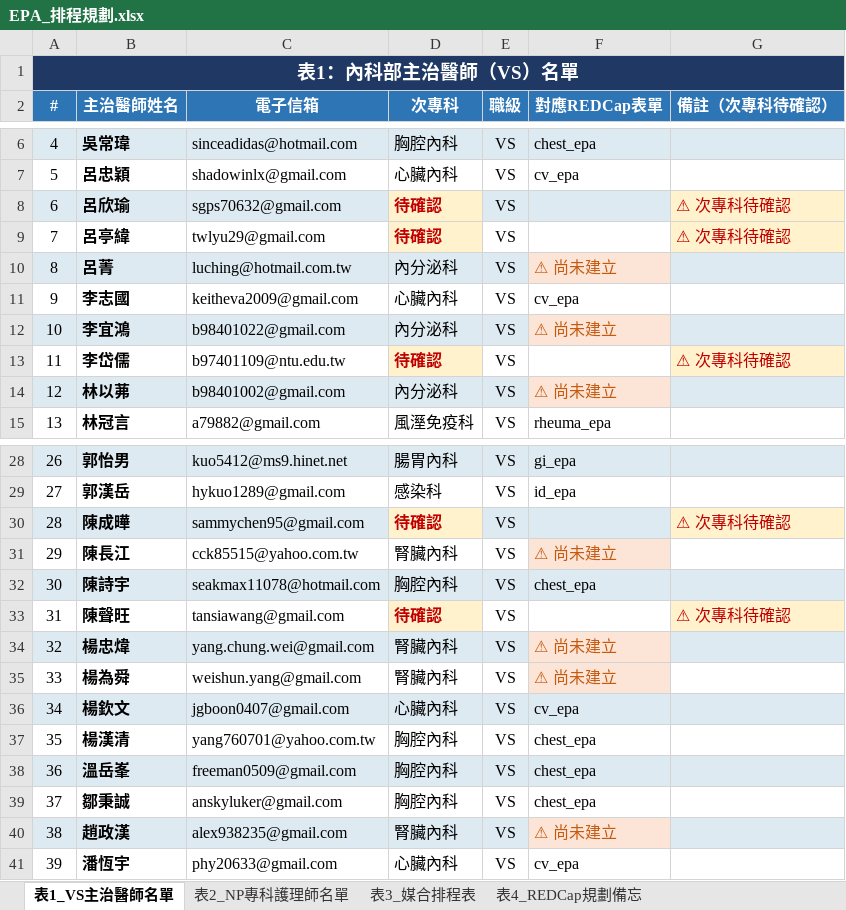
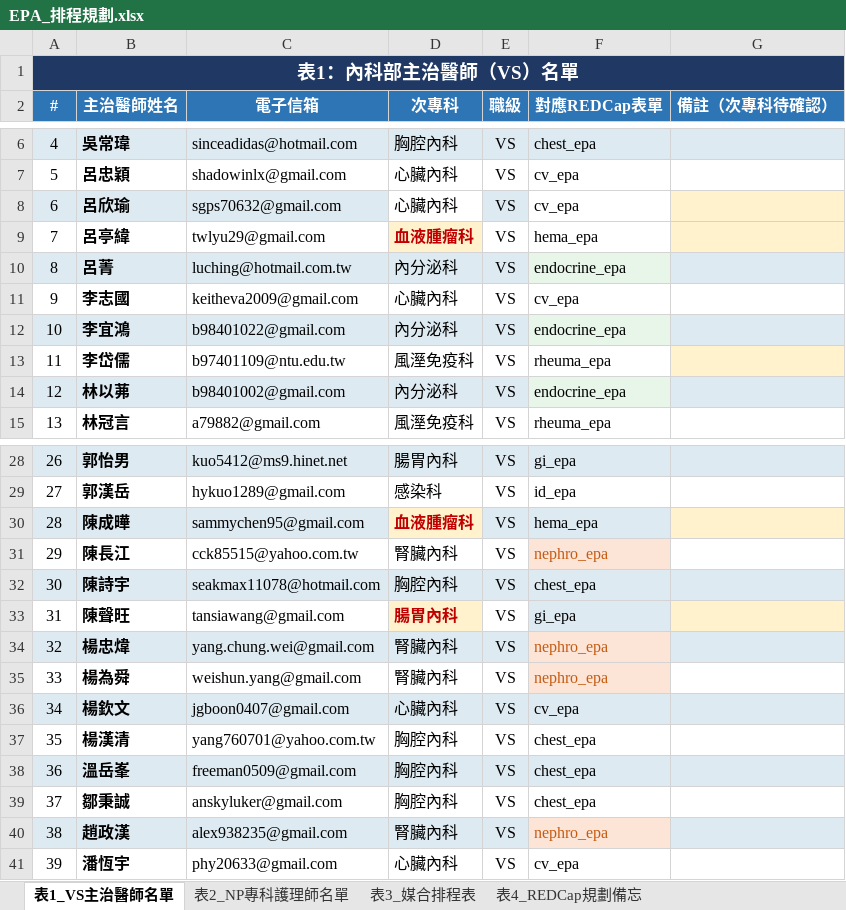
Before and after one commit to drake1128/education, an Excel workbook: planning/EPA_排程規劃.xlsx, sheet 表1_VS主治醫師名單, drawn as a sheet; only a part is shown, gaps mark what is left out; values as stored, in another font and other column widths than the file's, no borders; the diff covers the shown part only; the diff names each change by its address in the sheet, - before the commit and + after, or states it on an @@ line.

```diff
--- a/planning/EPA_排程規劃.xlsx (sheet 表1_VS主治醫師名單)
+++ b/planning/EPA_排程規劃.xlsx (sheet 表1_VS主治醫師名單)
-D8 (次專科): 待確認
+D8 (次專科): 心臟內科
@@ D8 fill: #FFF2CC → none, bold: on → off, text colour: #C00000 → black @@
-F8 (對應REDCap表單): (empty)
+F8 (對應REDCap表單): cv_epa
-F8 fill: #DEEAF1
+F8 fill: none
-G8:G9 (備註（次專科待確認）): ⚠ 次專科待確認
+G8:G9 (備註（次專科待確認）): (empty)
-D9 (次專科): 待確認
+D9 (次專科): 血液腫瘤科
-F9 (對應REDCap表單): (empty)
+F9 (對應REDCap表單): hema_epa
-F10 (對應REDCap表單): ⚠ 尚未建立
+F10 (對應REDCap表單): endocrine_epa
-F10 text colour: #C55A11
+F10 text colour: black
-F12 (對應REDCap表單): ⚠ 尚未建立
+F12 (對應REDCap表單): endocrine_epa
-F12 text colour: #C55A11
+F12 text colour: black
-D13 (次專科): 待確認
+D13 (次專科): 風溼免疫科
@@ D13 fill: #FFF2CC → none, bold: on → off, text colour: #C00000 → black @@
-F13 (對應REDCap表單): (empty)
+F13 (對應REDCap表單): rheuma_epa
-G13 (備註（次專科待確認）): ⚠ 次專科待確認
+G13 (備註（次專科待確認）): (empty)
-F14 (對應REDCap表單): ⚠ 尚未建立
+F14 (對應REDCap表單): endocrine_epa
-F14 text colour: #C55A11
+F14 text colour: black
-D30 (次專科): 待確認
+D30 (次專科): 血液腫瘤科
-F30 (對應REDCap表單): (empty)
+F30 (對應REDCap表單): hema_epa
-G30 (備註（次專科待確認）): ⚠ 次專科待確認
+G30 (備註（次專科待確認）): (empty)
-F31 (對應REDCap表單): ⚠ 尚未建立
+F31 (對應REDCap表單): nephro_epa
-D33 (次專科): 待確認
+D33 (次專科): 腸胃內科
-F33 (對應REDCap表單): (empty)
+F33 (對應REDCap表單): gi_epa
-F33 fill: none
+F33 fill: #DEEAF1
-G33 (備註（次專科待確認）): ⚠ 次專科待確認
+G33 (備註（次專科待確認）): (empty)
-F34:F35 (對應REDCap表單): ⚠ 尚未建立
+F34:F35 (對應REDCap表單): nephro_epa
-F40 (對應REDCap表單): ⚠ 尚未建立
+F40 (對應REDCap表單): nephro_epa
```
Also changed, not shown: 1 added row, 1 removed row, 5 edited cells and cell formats elsewhere in this sheet, sheet 表3_媒合排程表, sheet 表2_NP專科護理師名單, sheet 表4_REDCap規劃備忘, 3 other files.
